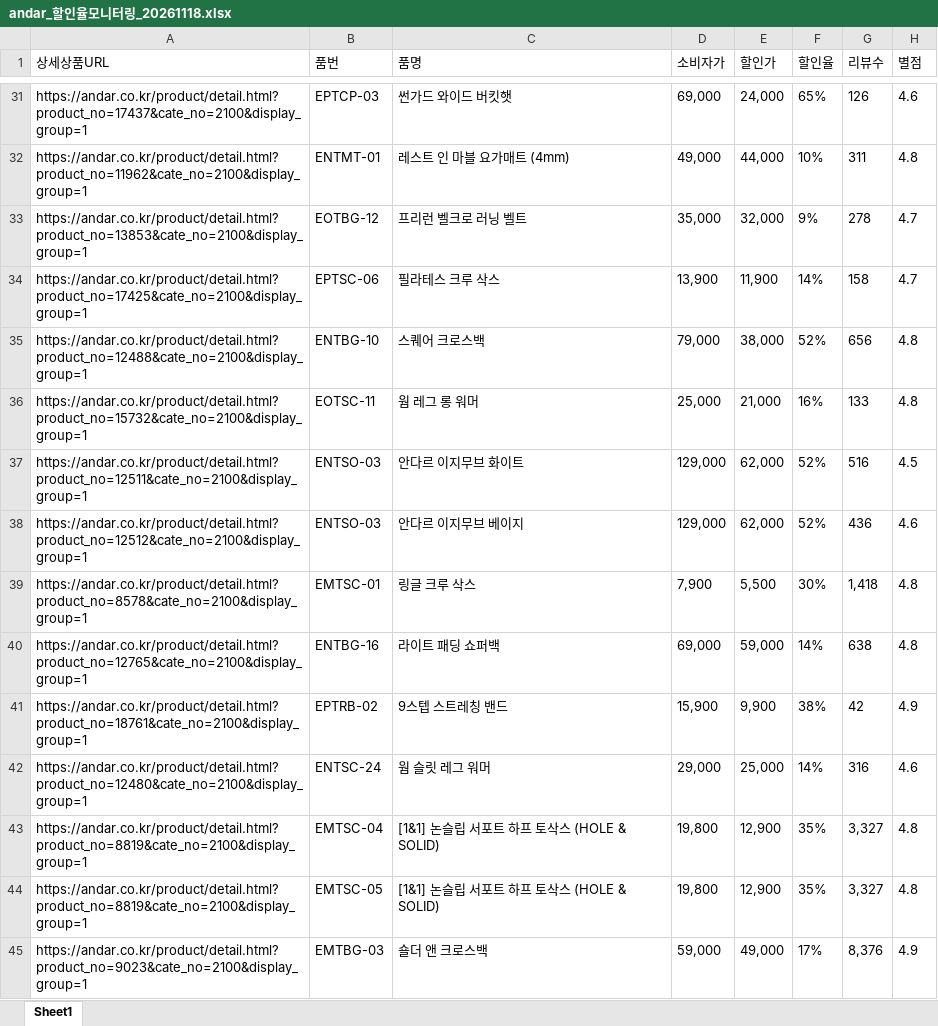
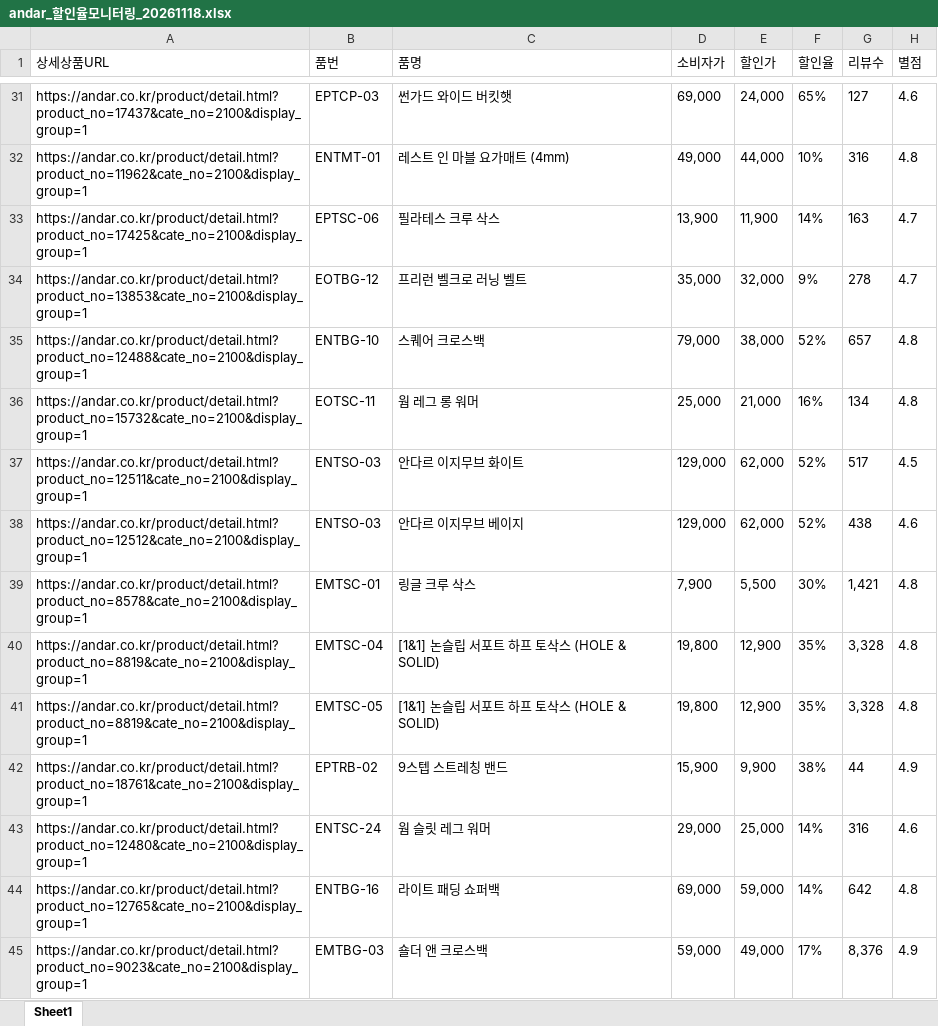
Before and after one commit to yupee-pretty/andar-scrape, an Excel workbook: results/andar_할인율모니터링_20261118.xlsx, sheet Sheet1, drawn as a sheet; only a part is shown, gaps mark what is left out; values as stored, in another font and other column widths than the file's, no borders; removed rows and columns are numbered as before the commit, all else as after; the diff covers the shown part only; the diff names each change by its address in the sheet, - before the commit and + after, or states it on an @@ line.

```diff
--- a/results/andar_할인율모니터링_20261118.xlsx (sheet Sheet1)
+++ b/results/andar_할인율모니터링_20261118.xlsx (sheet Sheet1)
-G31 (리뷰수): 126
+G31 (리뷰수): 127
-G32 (리뷰수): 311
+G32 (리뷰수): 316
+row 33: https://andar.co.kr/product/detail.html?product_no=17425&cate_no=2100&display_group=1 | EPTSC-06 | 필라테스 크루 삭스 | 13,900 | 11,900 | 14% | 163 | 4.7
-row 34: https://andar.co.kr/product/detail.html?product_no=17425&cate_no=2100&display_group=1 | EPTSC-06 | 필라테스 크루 삭스 | 13,900 | 11,900 | 14% | 158 | 4.7
-G35 (리뷰수): 656
+G35 (리뷰수): 657
-G36 (리뷰수): 133
+G36 (리뷰수): 134
-G37 (리뷰수): 516
+G37 (리뷰수): 517
-G38 (리뷰수): 436
+G38 (리뷰수): 438
-G39 (리뷰수): 1,418
+G39 (리뷰수): 1,421
-row 40: https://andar.co.kr/product/detail.html?product_no=12765&cate_no=2100&display_group=1 | ENTBG-16 | 라이트 패딩 쇼퍼백 | 69,000 | 59,000 | 14% | 638 | 4.8
+row 40: https://andar.co.kr/product/detail.html?product_no=8819&cate_no=2100&display_group=1 | EMTSC-04 | [1&1] 논슬립 서포트 하프 토삭스 (HOLE & SOLID) | 19,800 | 12,900 | 35% | 3,328 | 4.8
+row 41: https://andar.co.kr/product/detail.html?product_no=8819&cate_no=2100&display_group=1 | EMTSC-05 | [1&1] 논슬립 서포트 하프 토삭스 (HOLE & SOLID) | 19,800 | 12,900 | 35% | 3,328 | 4.8
-G42 (리뷰수): 42
+G42 (리뷰수): 44
-row 43: https://andar.co.kr/product/detail.html?product_no=8819&cate_no=2100&display_group=1 | EMTSC-04 | [1&1] 논슬립 서포트 하프 토삭스 (HOLE & SOLID) | 19,800 | 12,900 | 35% | 3,327 | 4.8
-row 44: https://andar.co.kr/product/detail.html?product_no=8819&cate_no=2100&display_group=1 | EMTSC-05 | [1&1] 논슬립 서포트 하프 토삭스 (HOLE & SOLID) | 19,800 | 12,900 | 35% | 3,327 | 4.8
+row 44: https://andar.co.kr/product/detail.html?product_no=12765&cate_no=2100&display_group=1 | ENTBG-16 | 라이트 패딩 쇼퍼백 | 69,000 | 59,000 | 14% | 642 | 4.8
```
Also changed, not shown: 22 added rows, 21 removed rows, 35 moved rows and 32 edited cells elsewhere in this sheet.
